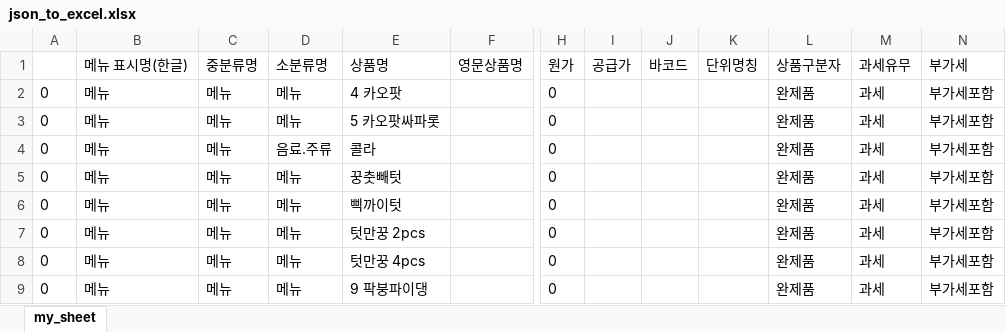
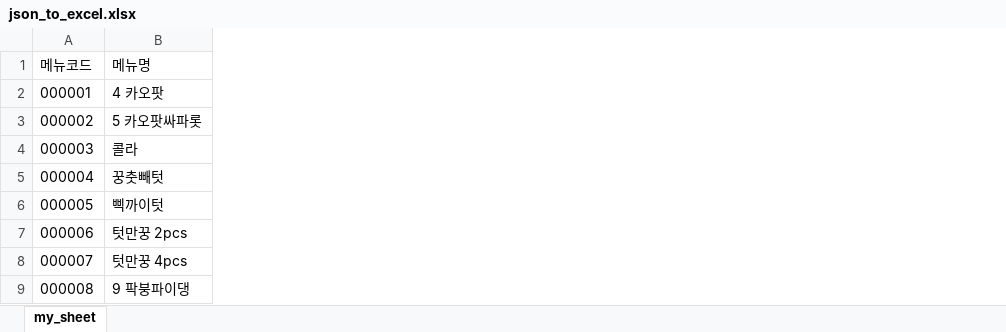
Before and after one commit to inthyes/excel-convert-project, an Excel workbook: server/json_to_excel.xlsx, sheet my_sheet, drawn as a sheet; only a part is shown, gaps mark what is left out; values as stored, in another font and other column widths than the file's, no borders; removed rows and columns are numbered as before the commit, all else as after; rows hold the shown columns only; the diff covers the shown part only; the diff names each change by its address in the sheet, - before the commit and + after, or states it on an @@ line.

```diff
--- a/server/json_to_excel.xlsx (sheet my_sheet)
+++ b/server/json_to_excel.xlsx (sheet my_sheet)
-column A, rows 2-9: all 0
-column B, rows 2-9: all 메뉴
-column C, rows 2-9: all 메뉴
-column D, rows 2-9: 메뉴 | 메뉴 | 음료.주류 | 메뉴 | 메뉴 | 메뉴 | 메뉴 | 메뉴
+column A, rows 2-9: 000001 | 000002 | 000003 | 000004 | 000005 | 000006 | 000007 | 000008
-column F, empty
-column H, rows 2-9: all 0
-column I, empty
-column J, empty
-column K, empty
-column L, rows 2-9: all 완제품
-column M, rows 2-9: all 과세
-column N, rows 2-9: all 부가세포함
-row 1:  | 메뉴 표시명(한글) | 중분류명 | 소분류명 | 상품명 | 영문상품명 | 원가 | 공급가 | 바코드 | 단위명칭 | 상품구분자 | 과세유무 | 부가세
+row 1: 메뉴코드 | 메뉴명
```
Also changed, not shown: 28 removed columns elsewhere in this sheet, 16 other files.
